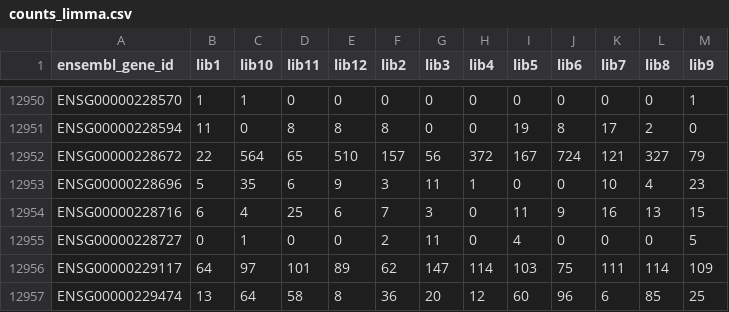
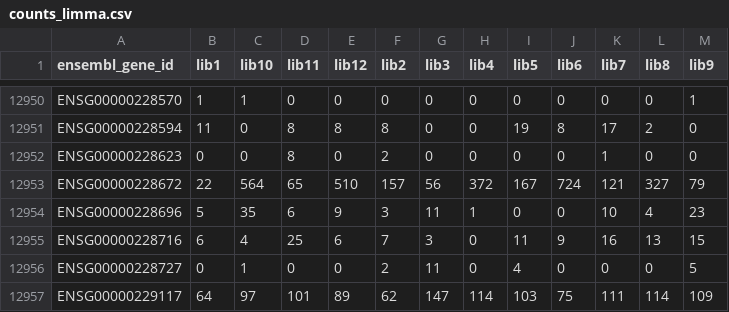
Before and after one commit to BIGslu/tutorials, a CSV file: RNAseq/data_clean/counts_limma.csv, drawn as a sheet; only a part is shown, gaps mark what is left out; the shorter side is filled out with more unchanged rows; the diff names each change by its address in the sheet, - before the commit and + after, or states it on an @@ line.

```diff
--- a/RNAseq/data_clean/counts_limma.csv
+++ b/RNAseq/data_clean/counts_limma.csv
+row 12952: ENSG00000228623 | 0 | 0 | 8 | 0 | 2 | 0 | 0 | 0 | 0 | 1 | 0 | 0
```
Also changed, not shown: RNAseq/data_clean/counts_combat.csv, RNAseq/data_clean/rare_genes.csv, 7 other files.
